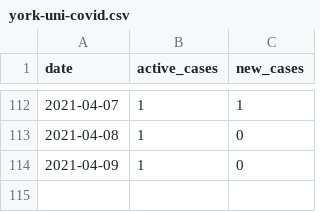
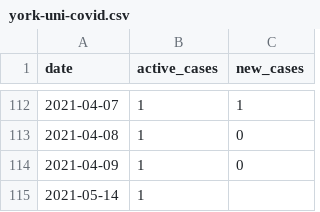
Before and after one commit to YorkVision/York-Uni-COVID-Data, a CSV file: york-uni-covid.csv, drawn as a sheet; only a part is shown, gaps mark what is left out; the diff names each change by its address in the sheet, - before the commit and + after, or states it on an @@ line.

```diff
--- a/york-uni-covid.csv
+++ b/york-uni-covid.csv
+row 115: 2021-05-14 | 1
```
